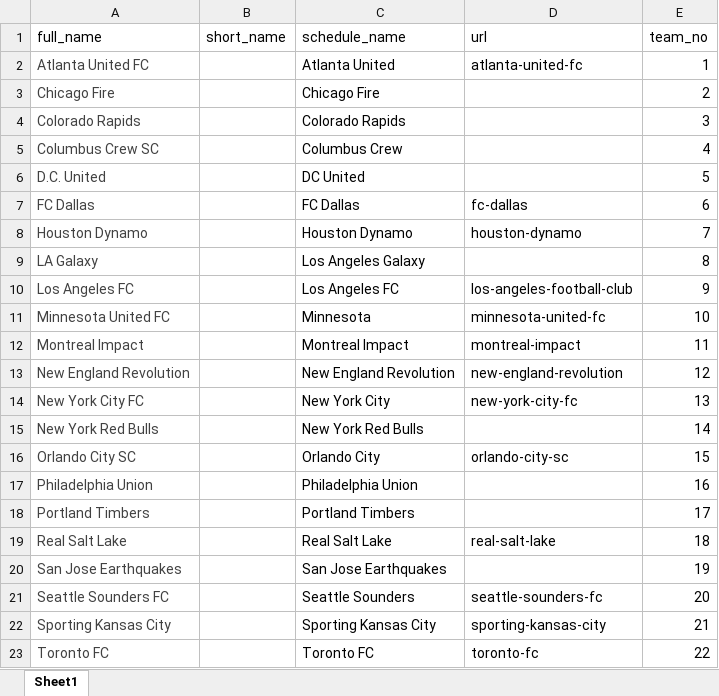
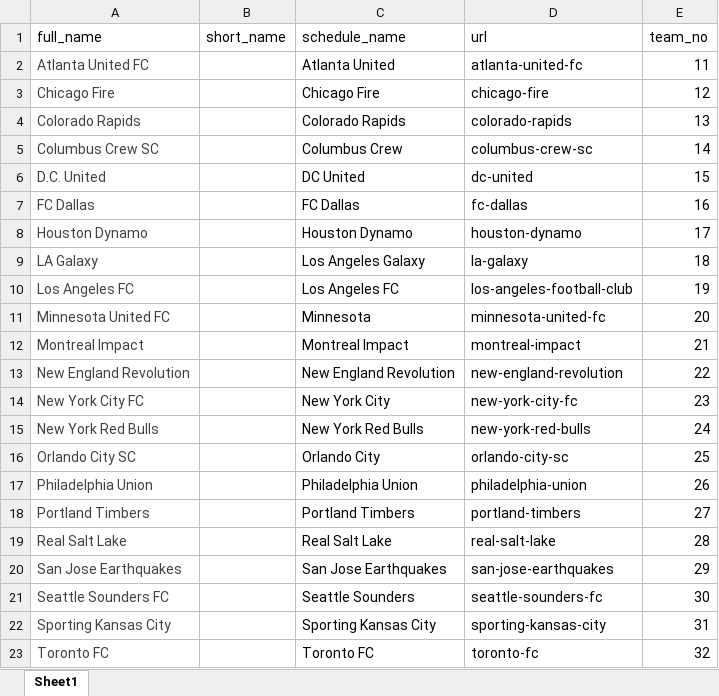
Before and after one commit to erichoffman1217/mls_data, an Excel workbook: team_key.xlsx, sheet Sheet1, drawn as a sheet; only a part is shown; values as stored, in another font and other column widths than the file's, no borders; the diff covers the shown part only; the diff names each change by its address in the sheet, - before the commit and + after, or states it on an @@ line.

```diff
--- a/team_key.xlsx (sheet Sheet1)
+++ b/team_key.xlsx (sheet Sheet1)
-E2 (team_no): 1
+E2 (team_no): 11
-D3 (url): (empty)
+D3 (url): chicago-fire
-E3 (team_no): 2
+E3 (team_no): 12
-D4 (url): (empty)
+D4 (url): colorado-rapids
-E4 (team_no): 3
+E4 (team_no): 13
-D5 (url): (empty)
+D5 (url): columbus-crew-sc
-E5 (team_no): 4
+E5 (team_no): 14
-D6 (url): (empty)
+D6 (url): dc-united
-E6 (team_no): 5
+E6 (team_no): 15
-E7 (team_no): 6
+E7 (team_no): 16
-E8 (team_no): 7
+E8 (team_no): 17
-D9 (url): (empty)
+D9 (url): la-galaxy
-E9 (team_no): 8
+E9 (team_no): 18
-E10 (team_no): 9
+E10 (team_no): 19
-E11 (team_no): 10
+E11 (team_no): 20
-E12 (team_no): 11
+E12 (team_no): 21
-E13 (team_no): 12
+E13 (team_no): 22
-E14 (team_no): 13
+E14 (team_no): 23
-D15 (url): (empty)
+D15 (url): new-york-red-bulls
-E15 (team_no): 14
+E15 (team_no): 24
-E16 (team_no): 15
+E16 (team_no): 25
-D17 (url): (empty)
+D17 (url): philadelphia-union
-E17 (team_no): 16
+E17 (team_no): 26
-D18 (url): (empty)
+D18 (url): portland-timbers
-E18 (team_no): 17
+E18 (team_no): 27
-E19 (team_no): 18
+E19 (team_no): 28
-D20 (url): (empty)
+D20 (url): san-jose-earthquakes
-E20 (team_no): 19
+E20 (team_no): 29
-E21 (team_no): 20
+E21 (team_no): 30
-E22 (team_no): 21
+E22 (team_no): 31
-E23 (team_no): 22
+E23 (team_no): 32
```
Also changed, not shown: 3 edited cells elsewhere in this sheet, 4 other files.
